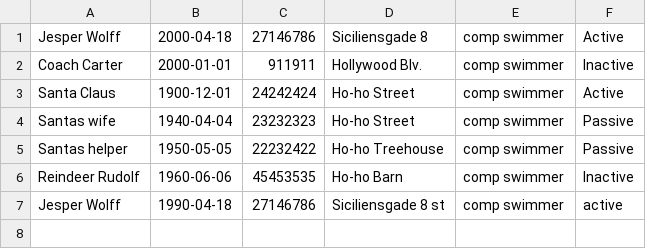
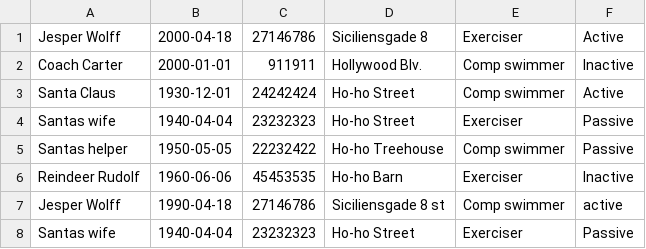
Before and after one commit to JesperZamora/Delfin-Projekt, a CSV file: Dolphin.csv, drawn as a sheet.

```diff
--- a/Dolphin.csv
+++ b/Dolphin.csv
@@ -1,7 +1,8 @@
-Jesper Wolff,2000-04-18,27146786,Siciliensgade 8,comp swimmer,Active
-Coach Carter,2000-01-01,911911,Hollywood Blv.,comp swimmer,Inactive
-Santa Claus,1900-12-01,24242424,Ho-ho Street,comp swimmer,Active
-Santas wife,1940-04-04,23232323,Ho-ho Street,comp swimmer,Passive
-Santas helper,1950-05-05,22232422,Ho-ho Treehouse,comp swimmer,Passive
-Reindeer Rudolf,1960-06-06,45453535,Ho-ho Barn,comp swimmer,Inactive
-Jesper Wolff,1990-04-18,27146786,Siciliensgade 8 st,comp swimmer,active
+Jesper Wolff,2000-04-18,27146786,Siciliensgade 8,Exerciser,Active
+Coach Carter,2000-01-01,911911,Hollywood Blv.,Comp swimmer,Inactive
+Santa Claus,1930-12-01,24242424,Ho-ho Street,Comp swimmer,Active
+Santas wife,1940-04-04,23232323,Ho-ho Street,Exerciser,Passive
+Santas helper,1950-05-05,22232422,Ho-ho Treehouse,Comp swimmer,Passive
+Reindeer Rudolf,1960-06-06,45453535,Ho-ho Barn,Exerciser,Inactive
+Jesper Wolff,1990-04-18,27146786,Siciliensgade 8 st,Comp swimmer,active
+Santas wife,1940-04-04,23232323,Ho-ho Street,Exerciser,Passive
```
Also changed, not shown: 5 other files.
